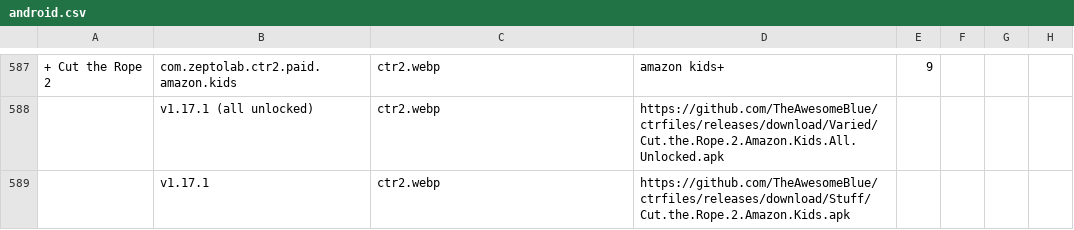
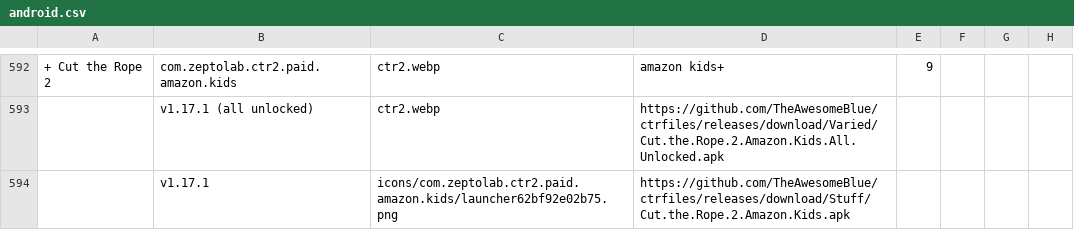
Before and after one commit to sogful/candies.monster, a CSV file: versions/android.csv, drawn as a sheet; only a part is shown, gaps mark what is left out; addresses are those after the commit; the diff covers the shown part only; the diff names each change by its address in the sheet, - before the commit and + after, or states it on an @@ line.

Commit message:
amazon, ifree, samsung versions

```diff
--- a/versions/android.csv
+++ b/versions/android.csv
-C594: ctr2.webp
+C594: icons/com.zeptolab.ctr2.paid.amazon.kids/launcher62bf92e02b75.png
```
Also changed, not shown: 28 added rows and 2 edited cells elsewhere in this file, 14 other files.
